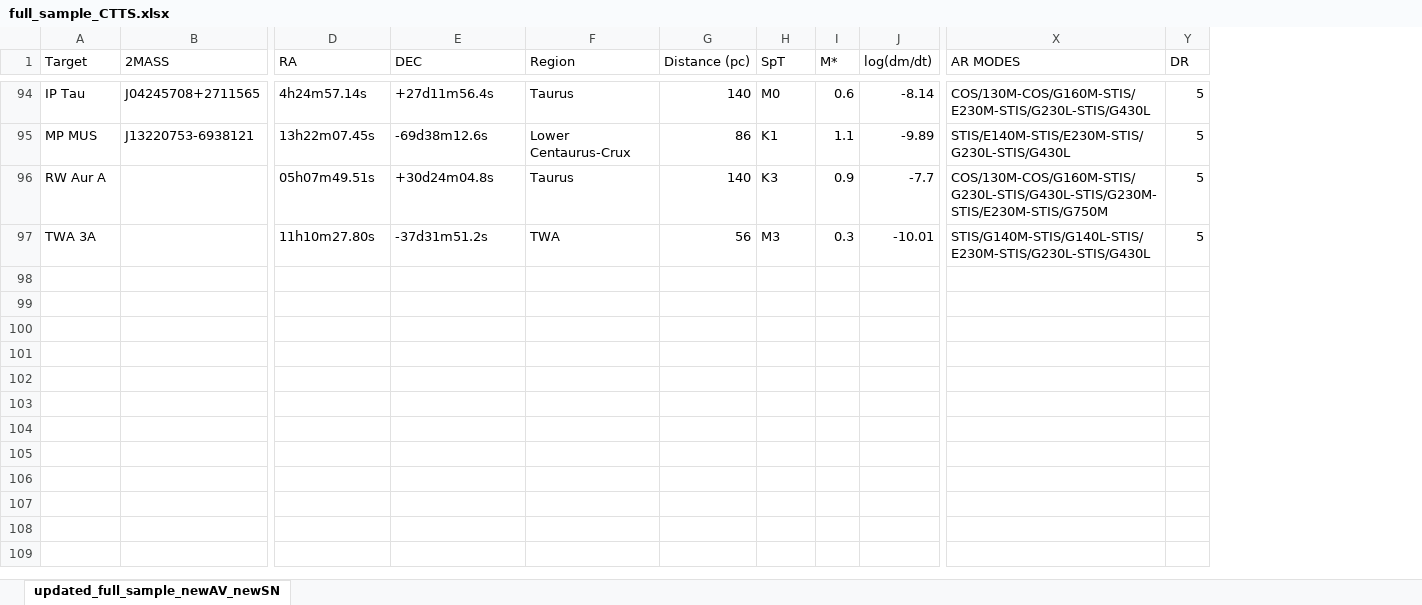
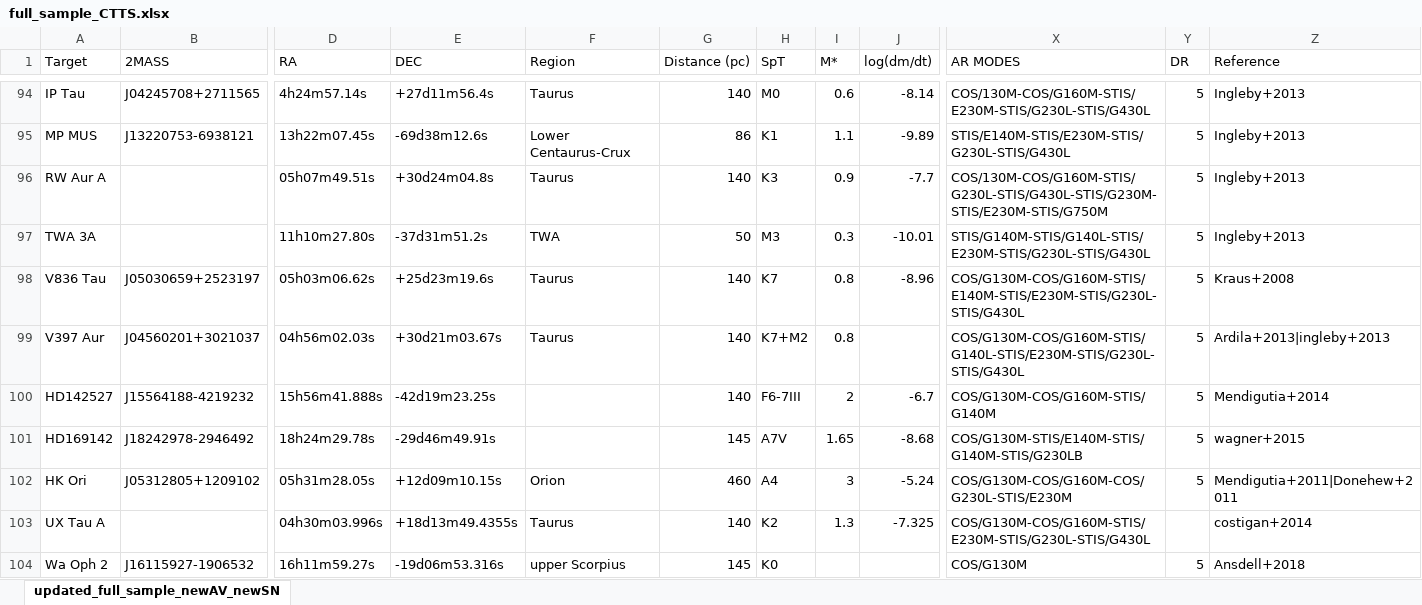
Before and after one commit to emsnyder/ullyses-utils, an Excel workbook: data/target_metadata/full_sample_CTTS.xlsx, sheet updated_full_sample_newAV_newSN, drawn as a sheet; only a part is shown, gaps mark what is left out; values as stored, in another font and other column widths than the file's, no borders; conditional formats not drawn; rows hold the shown columns only; the diff covers the shown part only; the diff names each change by its address in the sheet, - before the commit and + after, or states it on an @@ line.

Commit message:
revised the orbit numbers, added several AR targets, added some exposures we had missed in the list of AR datasets

```diff
--- a/data/target_metadata/full_sample_CTTS.xlsx (sheet updated_full_sample_newAV_newSN)
+++ b/data/target_metadata/full_sample_CTTS.xlsx (sheet updated_full_sample_newAV_newSN)
+column Z (Reference), rows 94-97: all Ingleby+2013
-G97 (Distance (pc)): 56
+G97 (Distance (pc)): 50
+row 98: V836 Tau | J05030659+2523197 | 05h03m06.62s | +25d23m19.6s | Taurus | 140 | K7 | 0.8 | -8.96 | COS/G130M-COS/G160M-STIS/E140M-STIS/E230M-STIS/G230L-STIS/G430L | 5 | Kraus+2008
+row 99: V397 Aur | J04560201+3021037 | 04h56m02.03s | +30d21m03.67s | Taurus | 140 | K7+M2 | 0.8 |  | COS/G130M-COS/G160M-STIS/G140L-STIS/E230M-STIS/G230L-STIS/G430L | 5 | Ardila+2013|ingleby+2013
+row 100: HD142527 | J15564188-4219232 | 15h56m41.888s | -42d19m23.25s |  | 140 | F6-7III | 2 | -6.7 | COS/G130M-COS/G160M-STIS/G140M | 5 | Mendigutia+2014
+row 101: HD169142 | J18242978-2946492 | 18h24m29.78s | -29d46m49.91s |  | 145 | A7V | 1.65 | -8.68 | COS/G130M-STIS/E140M-STIS/G140M-STIS/G230LB | 5 | wagner+2015
+row 102: HK Ori | J05312805+1209102 | 05h31m28.05s | +12d09m10.15s | Orion | 460 | A4 | 3 | -5.24 | COS/G130M-COS/G160M-COS/G230L-STIS/E230M | 5 | Mendigutia+2011|Donehew+2011
+row 103: UX Tau A |  | 04h30m03.996s | +18d13m49.4355s | Taurus | 140 | K2 | 1.3 | -7.325 | COS/G130M-COS/G160M-STIS/E230M-STIS/G230L-STIS/G430L |  | costigan+2014
+row 104: Wa Oph 2 | J16115927-1906532 | 16h11m59.27s | -19d06m53.316s | upper Scorpius | 145 | K0 |  |  | COS/G130M | 5 | Ansdell+2018
```
Also changed, not shown: 8 added rows and 30 edited cells elsewhere in this sheet, formulas that keep their value, 1 other file.
